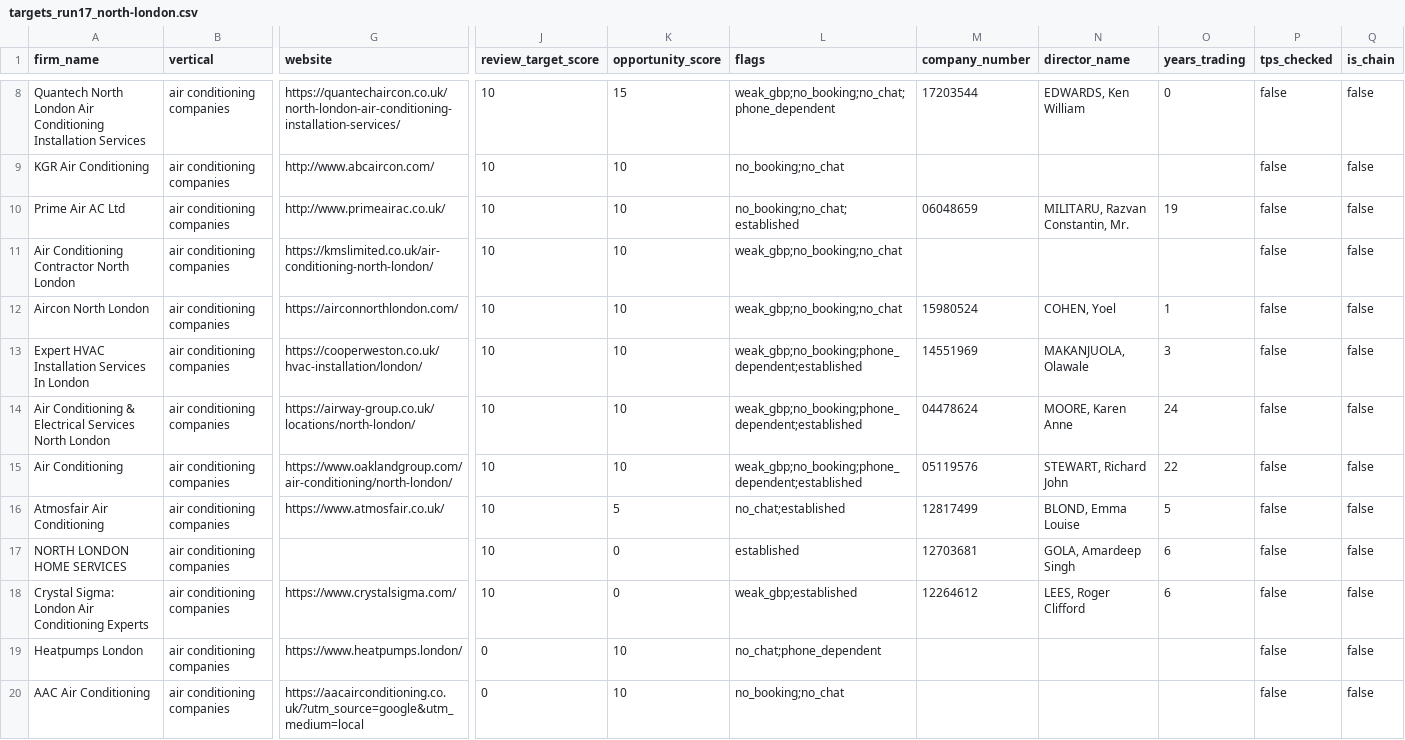
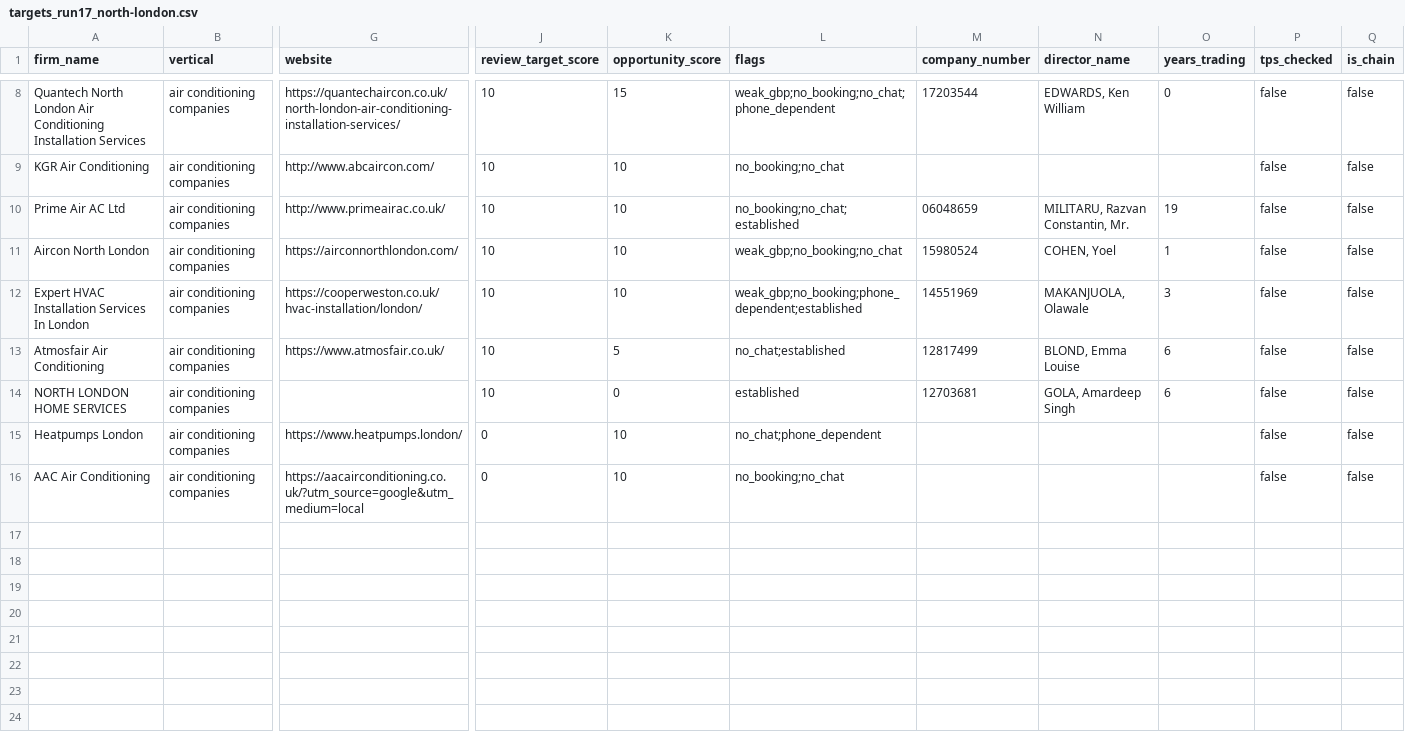
Before and after one commit to Nipstar/jv-prospecting, a CSV file: exports/runs/targets_run17_north-london.csv, drawn as a sheet; only a part is shown, gaps mark what is left out; removed rows and columns are numbered as before the commit, all else as after; rows hold the shown columns only; the diff names each change by its address in the sheet, - before the commit and + after, or states it on an @@ line.

Commit message:
Add service-area chain signal + automotive-domain check, fix 2 more misses
Andy spotted two more gaps in the Surrey sweep:

1. "some of the listings are location pages as well" — 2 of 5 Camberley
   "location pages" were real businesses' own templated per-town SEO
   pages (ecorenewables.co.uk/air-source-heat-pump-installation-camberley/,
   southernmaintenancesolutions.com/surrey-service-area/), not directories
   — the multi-location chain signal hadn't fired yet since only one of
   their pages had been discovered. Added
   match_service_area_url_pattern() to chain_signals.py: flags a URL
   ending in "-{searched town}" or living under a literal "/service-area/"
   path as a chain signal (flag is_chain, don't delete — same treatment
   as the existing multi-location signal, since it's a real business,
   just not a small independent). DB-wide rescan flagged 10 more
   businesses across runs #16/#17/#21/#22/#23/#26.

2. "car air conditioning in the guildford list" — found "Precision Air
   Conditioning Service" on car-air-conditioning-service-guildford.co.uk,
   a plausible building-HVAC-sounding NAME with nothing automotive in it
   — only the domain gives it away, so the earlier manual name-scan
   missed it. Added looks_like_automotive_domain() to
   discovery/validate.py: free domain-substring check (automotive/
   autotest/car-air-con/vehicle-air-con/autocare/garage/tyres/bodyshop),
   run before any fetch. Whole-DB re-check found only this one row.

Both fixes verified against the full known-good business set (0 false
positives) before touching the DB. Affected runs' reports/CSVs
regenerated and redeployed to Cloudflare Pages.

```diff
--- a/exports/runs/targets_run17_north-london.csv
+++ b/exports/runs/targets_run17_north-london.csv
-row 11: Air Conditioning Contractor North London | air conditioning companies | https://kmslimited.co.uk/air-conditioning-north-london/ | 10 | 10 | weak_gbp;no_booking;no_chat |  |  |  | false | false
-row 14: Air Conditioning & Electrical Services North London | air conditioning companies | https://airway-group.co.uk/locations/north-london/ | 10 | 10 | weak_gbp;no_booking;phone_dependent;established | 04478624 | MOORE, Karen Anne | 24 | false | false
-row 15: Air Conditioning | air conditioning companies | https://www.oaklandgroup.com/air-conditioning/north-london/ | 10 | 10 | weak_gbp;no_booking;phone_dependent;established | 05119576 | STEWART, Richard John | 22 | false | false
-O13 (years_trading): 5
+O13 (years_trading): 6
-row 18: Crystal Sigma: London Air Conditioning Experts | air conditioning companies | https://www.crystalsigma.com/ | 10 | 0 | weak_gbp;established | 12264612 | LEES, Roger Clifford | 6 | false | false
```
Also changed, not shown: exports/runs/targets_run16_south-london.csv, exports/runs/targets_run21.csv, 21 other files.
